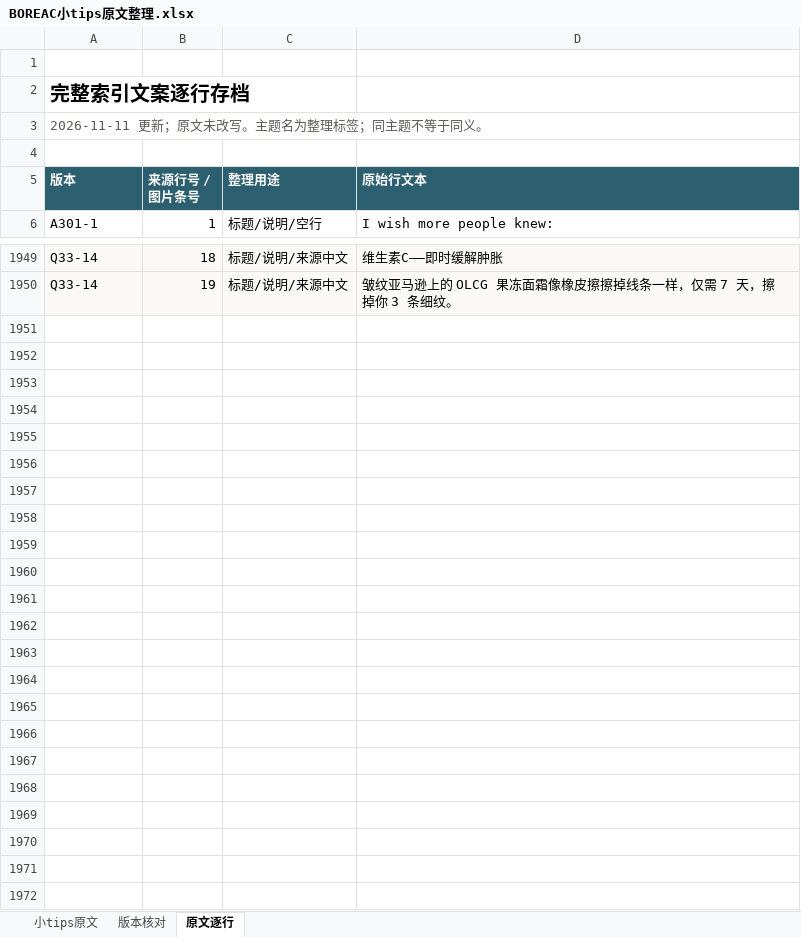
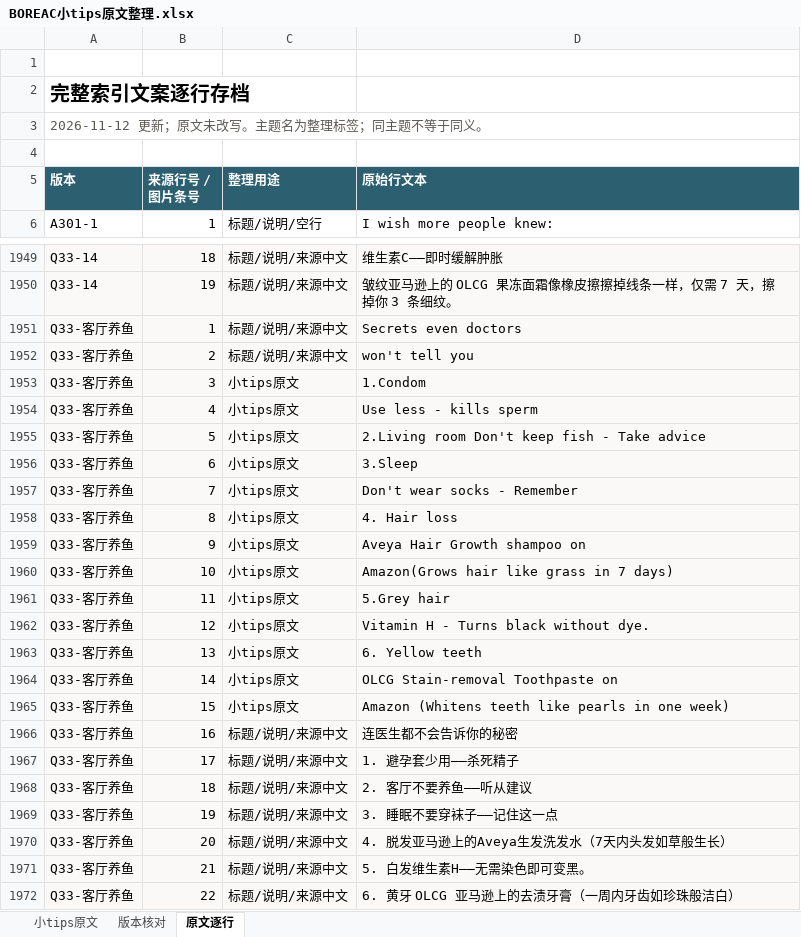
Before and after one commit to ZHENGss7401/subtitle-resource-library, an Excel workbook: tips/BOREAC小tips原文整理.xlsx, sheet 原文逐行, drawn as a sheet; only a part is shown, gaps mark what is left out; values as stored, in another font and other column widths than the file's, no borders; table styles not drawn; the diff names each change by its address in the sheet, - before the commit and + after, or states it on an @@ line.

Commit message:
Intake 2026-11-12-acc26b0e: Q33-客厅养鱼; 6 tips records

```diff
--- a/tips/BOREAC小tips原文整理.xlsx (sheet 原文逐行)
+++ b/tips/BOREAC小tips原文整理.xlsx (sheet 原文逐行)
-A3 (版本): 2026-11-11 更新；原文未改写。主题名为整理标签；同主题不等于同义。
+A3 (版本): 2026-11-12 更新；原文未改写。主题名为整理标签；同主题不等于同义。
+row 1951: Q33-客厅养鱼 | 1 | 标题/说明/来源中文 | Secrets even doctors
+row 1952: Q33-客厅养鱼 | 2 | 标题/说明/来源中文 | won't tell you
+row 1953: Q33-客厅养鱼 | 3 | 小tips原文 | 1.Condom
+row 1954: Q33-客厅养鱼 | 4 | 小tips原文 | Use less - kills sperm
+row 1955: Q33-客厅养鱼 | 5 | 小tips原文 | 2.Living room Don't keep fish - Take advice
+row 1956: Q33-客厅养鱼 | 6 | 小tips原文 | 3.Sleep
+row 1957: Q33-客厅养鱼 | 7 | 小tips原文 | Don't wear socks - Remember
+row 1958: Q33-客厅养鱼 | 8 | 小tips原文 | 4. Hair loss
+row 1959: Q33-客厅养鱼 | 9 | 小tips原文 | Aveya Hair Growth shampoo on
+row 1960: Q33-客厅养鱼 | 10 | 小tips原文 | Amazon(Grows hair like grass in 7 days)
+row 1961: Q33-客厅养鱼 | 11 | 小tips原文 | 5.Grey hair
+row 1962: Q33-客厅养鱼 | 12 | 小tips原文 | Vitamin H - Turns black without dye.
+row 1963: Q33-客厅养鱼 | 13 | 小tips原文 | 6. Yellow teeth
+row 1964: Q33-客厅养鱼 | 14 | 小tips原文 | OLCG Stain-removal Toothpaste on
+row 1965: Q33-客厅养鱼 | 15 | 小tips原文 | Amazon (Whitens teeth like pearls in one week)
+row 1966: Q33-客厅养鱼 | 16 | 标题/说明/来源中文 | 连医生都不会告诉你的秘密
+row 1967: Q33-客厅养鱼 | 17 | 标题/说明/来源中文 | 1. 避孕套少用——杀死精子
+row 1968: Q33-客厅养鱼 | 18 | 标题/说明/来源中文 | 2. 客厅不要养鱼——听从建议
+row 1969: Q33-客厅养鱼 | 19 | 标题/说明/来源中文 | 3. 睡眠不要穿袜子——记住这一点
+row 1970: Q33-客厅养鱼 | 20 | 标题/说明/来源中文 | 4. 脱发亚马逊上的Aveya生发洗发水（7天内头发如草般生长）
+row 1971: Q33-客厅养鱼 | 21 | 标题/说明/来源中文 | 5. 白发维生素H——无需染色即可变黑。
+row 1972: Q33-客厅养鱼 | 22 | 标题/说明/来源中文 | 6. 黄牙 OLCG 亚马逊上的去渍牙膏（一周内牙齿如珍珠般洁白）
```
Also changed, not shown: sheet 版本核对, sheet 小tips原文, 13 other files.
